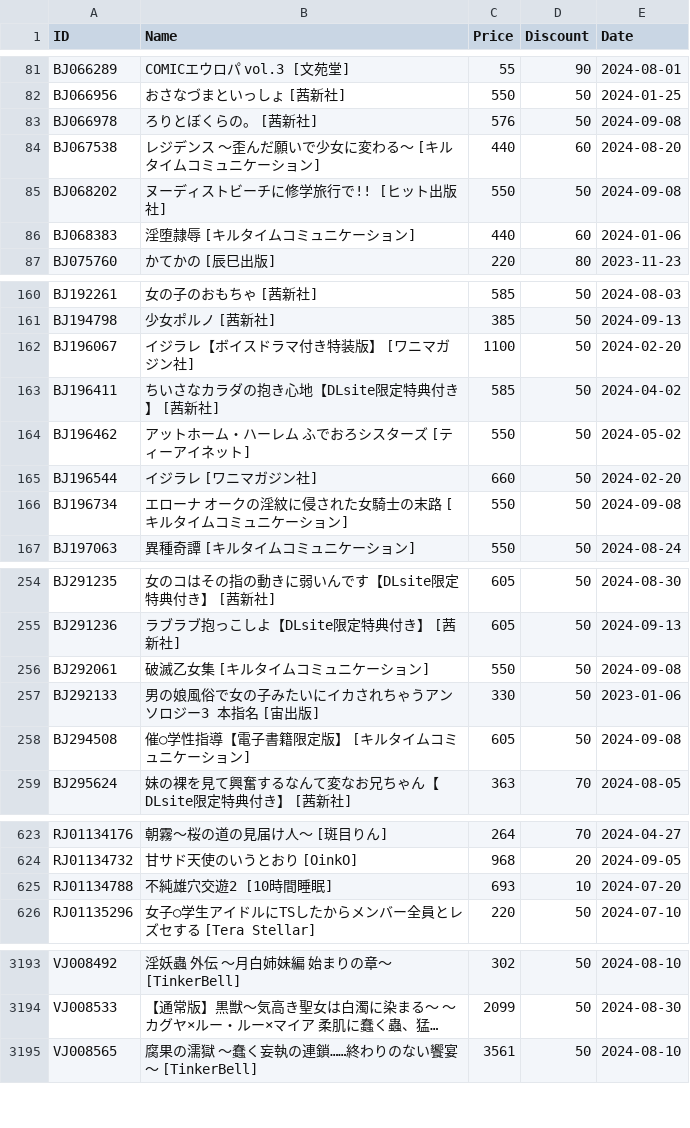
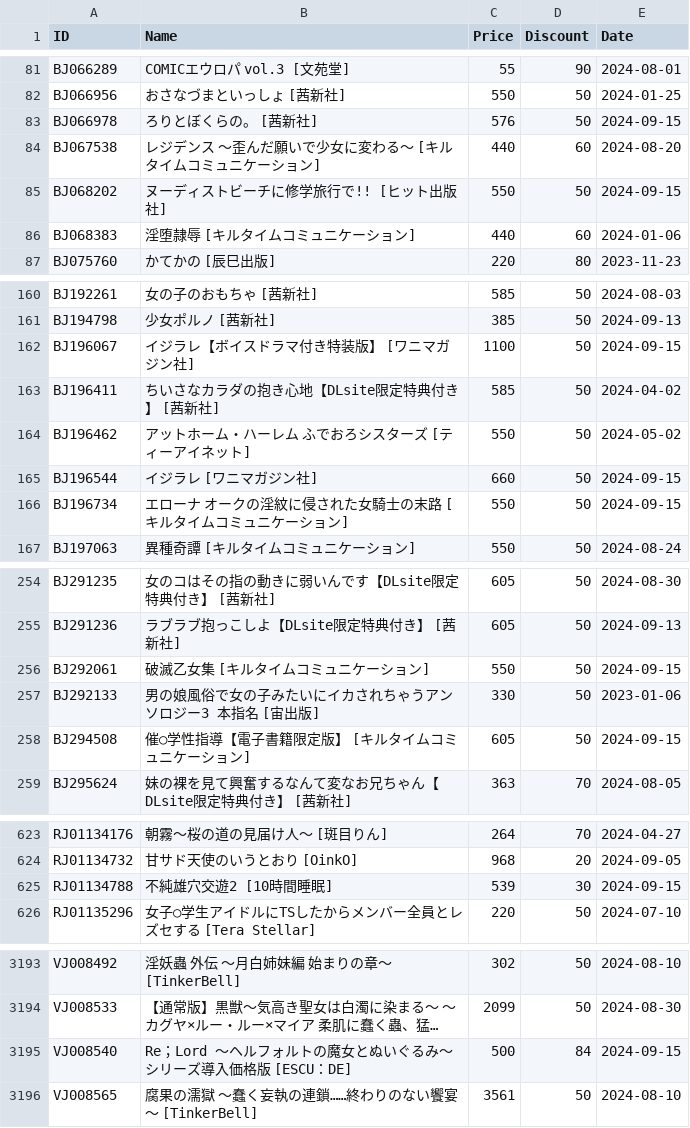
Before and after one commit to imba-tjd/DLWatcher, a CSV file: data.csv, drawn as a sheet; only a part is shown, gaps mark what is left out; long unchanged cells end in …; the diff covers the shown part only; the diff names each change by its address in the sheet, - before the commit and + after, or states it on an @@ line.

```diff
--- a/data.csv
+++ b/data.csv
-E83 (Date): 2024-09-08
+E83 (Date): 2024-09-15
-E85 (Date): 2024-09-08
+E85 (Date): 2024-09-15
-E162 (Date): 2024-02-20
+E162 (Date): 2024-09-15
-E165 (Date): 2024-02-20
+E165 (Date): 2024-09-15
-E166 (Date): 2024-09-08
+E166 (Date): 2024-09-15
-E256 (Date): 2024-09-08
+E256 (Date): 2024-09-15
-E258 (Date): 2024-09-08
+E258 (Date): 2024-09-15
-C625 (Price): 693
+C625 (Price): 539
-D625 (Discount): 10
+D625 (Discount): 30
-E625 (Date): 2024-07-20
+E625 (Date): 2024-09-15
+row 3195: VJ008540 | Re；Lord ～ヘルフォルトの魔女とぬいぐるみ～ シリーズ導入価格版 [ESCU：DE] | 500 | 84 | 2024-09-15
```
Also changed, not shown: 14 edited cells elsewhere in this file, 1 other file.
